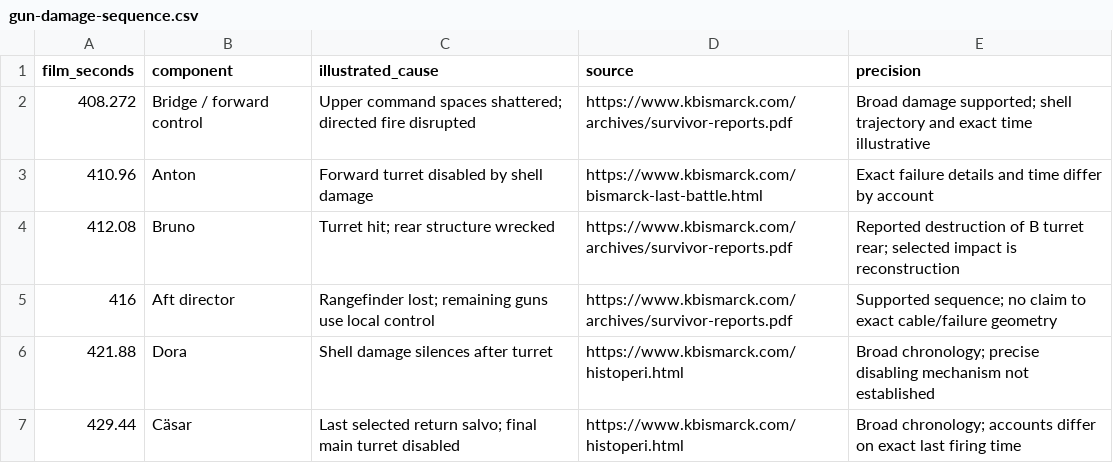
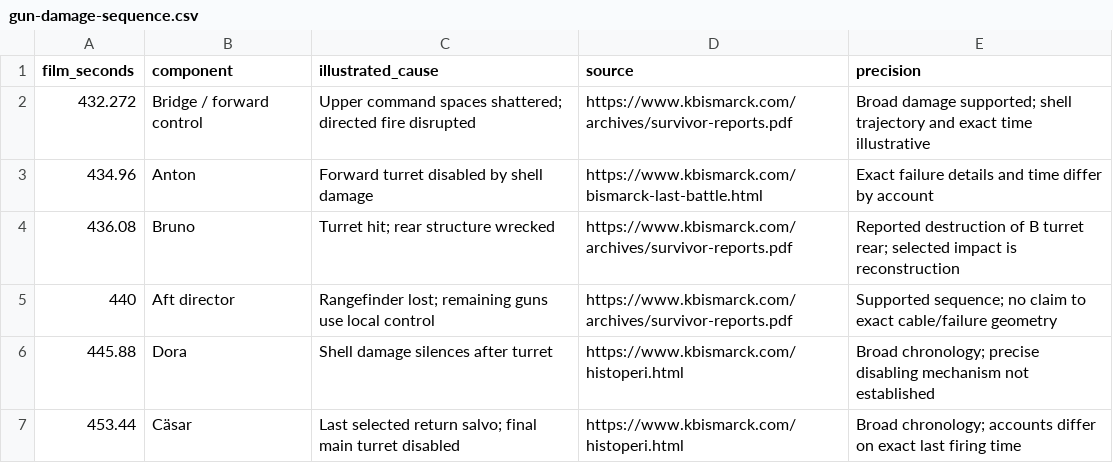
Before and after one commit to CalculusKiddo/codex-attempt-2, a CSV file: bismarck-timeline/gun-damage-sequence.csv, drawn as a sheet.

```diff
--- a/bismarck-timeline/gun-damage-sequence.csv
+++ b/bismarck-timeline/gun-damage-sequence.csv
@@ -1,7 +1,7 @@
 film_seconds,component,illustrated_cause,source,precision
-408.272,Bridge / forward control,Upper command spaces shattered; directed fire disrupted,https://www.kbismarck.com/archives/survivor-reports.pdf,Broad damage supported; shell trajectory and exact time illustrative
-410.96,Anton,Forward turret disabled by shell damage,https://www.kbismarck.com/bismarck-last-battle.html,Exact failure details and time differ by account
-412.08,Bruno,Turret hit; rear structure wrecked,https://www.kbismarck.com/archives/survivor-reports.pdf,Reported destruction of B turret rear; selected impact is reconstruction
-416,Aft director,Rangefinder lost; remaining guns use local control,https://www.kbismarck.com/archives/survivor-reports.pdf,Supported sequence; no claim to exact cable/failure geometry
-421.88,Dora,Shell damage silences after turret,https://www.kbismarck.com/histoperi.html,Broad chronology; precise disabling mechanism not established
-429.44,Cäsar,Last selected return salvo; final main turret disabled,https://www.kbismarck.com/histoperi.html,Broad chronology; accounts differ on exact last firing time
+432.272,Bridge / forward control,Upper command spaces shattered; directed fire disrupted,https://www.kbismarck.com/archives/survivor-reports.pdf,Broad damage supported; shell trajectory and exact time illustrative
+434.96,Anton,Forward turret disabled by shell damage,https://www.kbismarck.com/bismarck-last-battle.html,Exact failure details and time differ by account
+436.08,Bruno,Turret hit; rear structure wrecked,https://www.kbismarck.com/archives/survivor-reports.pdf,Reported destruction of B turret rear; selected impact is reconstruction
+440,Aft director,Rangefinder lost; remaining guns use local control,https://www.kbismarck.com/archives/survivor-reports.pdf,Supported sequence; no claim to exact cable/failure geometry
+445.88,Dora,Shell damage silences after turret,https://www.kbismarck.com/histoperi.html,Broad chronology; precise disabling mechanism not established
+453.44,Cäsar,Last selected return salvo; final main turret disabled,https://www.kbismarck.com/histoperi.html,Broad chronology; accounts differ on exact last firing time
```
Also changed, not shown: bismarck-timeline/final-action-stations.csv, bismarck-timeline/script-cues.csv, 11 other files.
